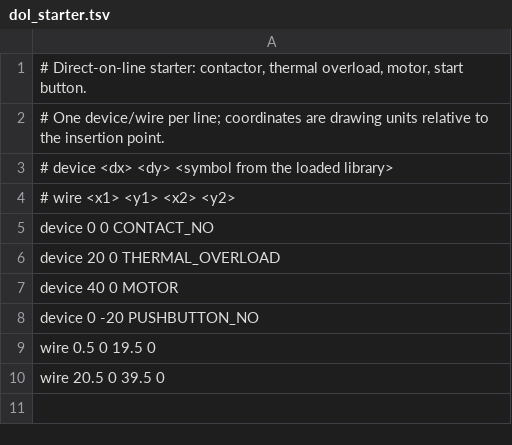
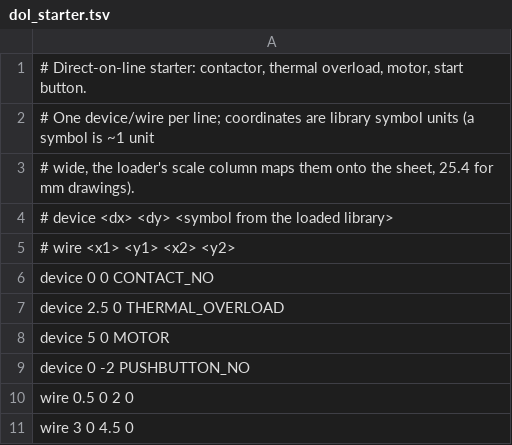
Before and after one commit to KonnectSuite/AryaCADElectrical, a TSV file: library/systems/dol_starter.tsv, drawn as a sheet.

```diff
--- a/library/systems/dol_starter.tsv
+++ b/library/systems/dol_starter.tsv
@@ -1,3 +1,4 @@
 # Direct-on-line starter: contactor, thermal overload, motor, start button.
-# One device/wire per line; coordinates are drawing units relative to the insertion point.
+# One device/wire per line; coordinates are library symbol units (a symbol is ~1 unit
+# wide, the loader's scale column maps them onto the sheet, 25.4 for mm drawings).
 #   device <dx> <dy> <symbol from the loaded library>
@@ -5,6 +6,6 @@
 device 0 0 CONTACT_NO
-device 20 0 THERMAL_OVERLOAD
-device 40 0 MOTOR
-device 0 -20 PUSHBUTTON_NO
-wire 0.5 0 19.5 0
-wire 20.5 0 39.5 0
+device 2.5 0 THERMAL_OVERLOAD
+device 5 0 MOTOR
+device 0 -2 PUSHBUTTON_NO
+wire 0.5 0 2 0
+wire 3 0 4.5 0
```
Also changed, not shown: library/library.tsv, library/starter/library.tsv, 22 other files.
